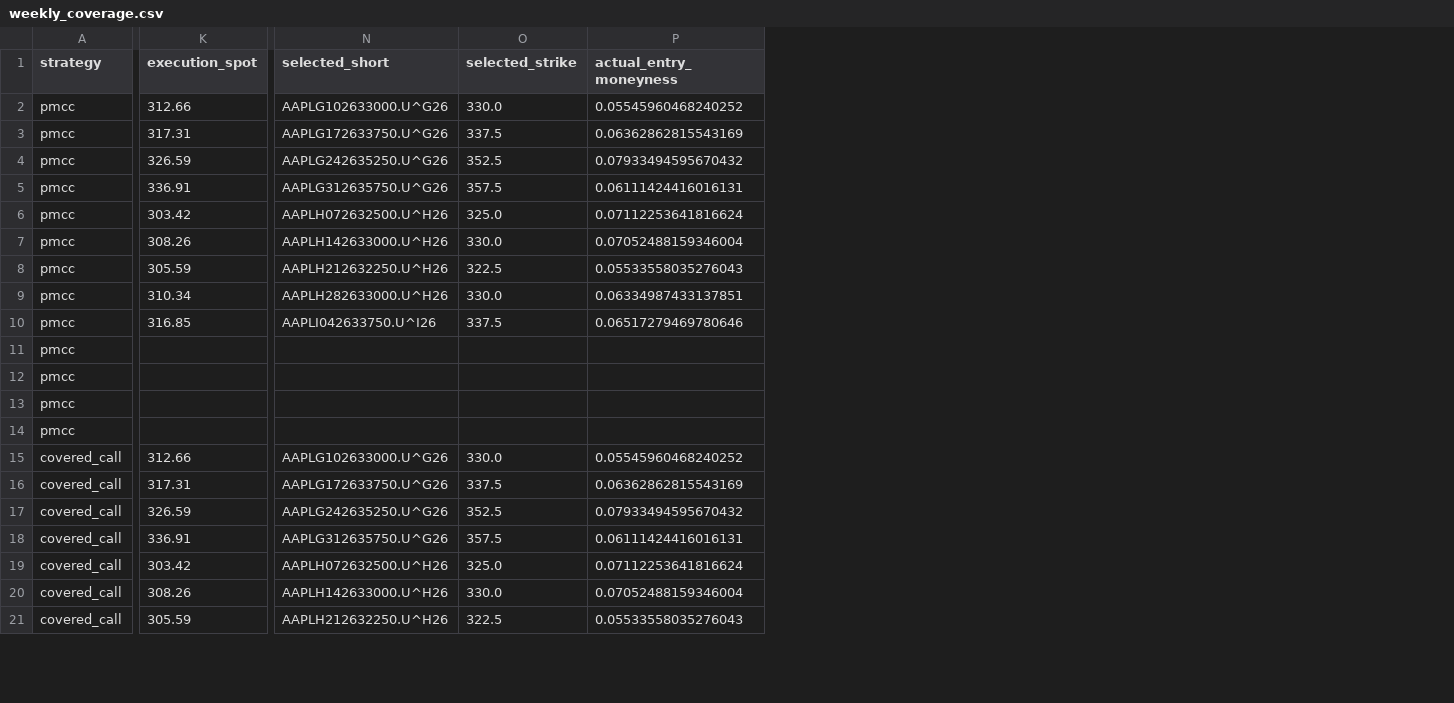
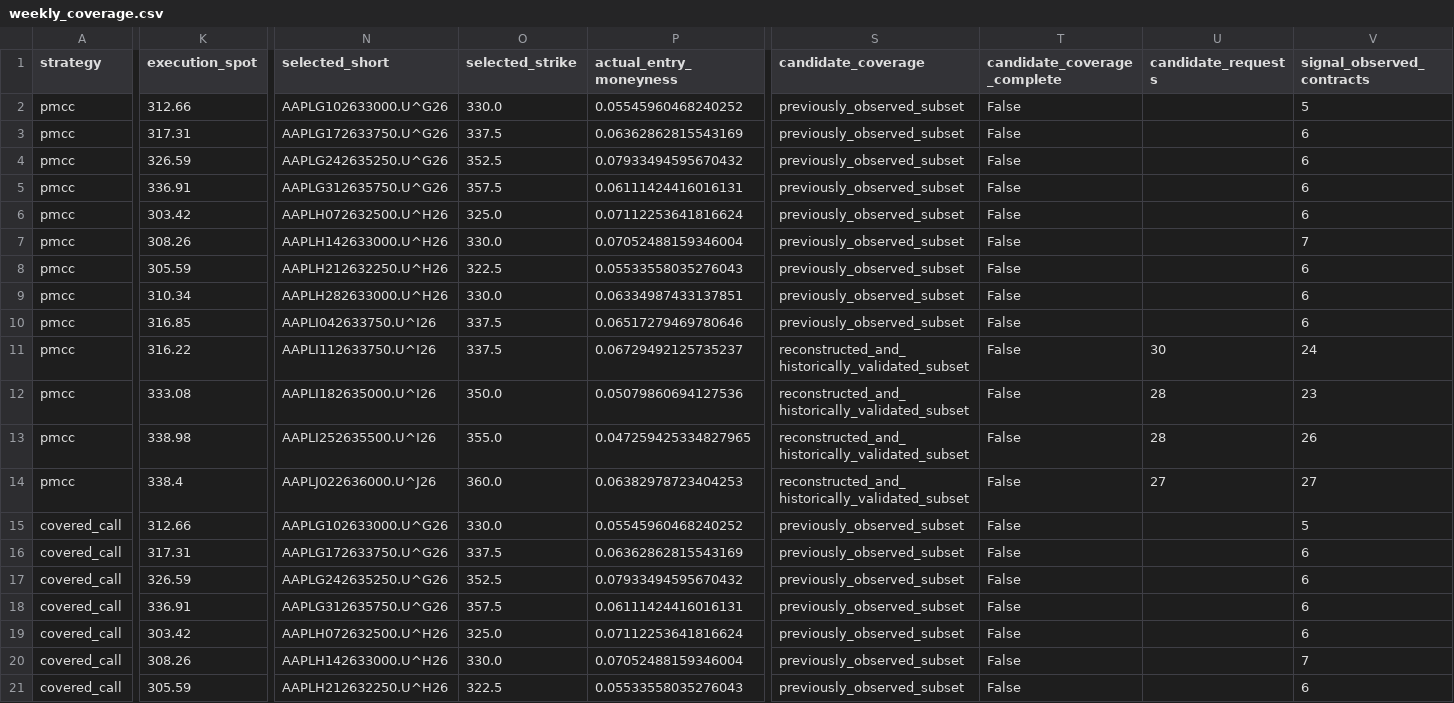
Before and after one commit to Vicky-zjx/535_fintech, a CSV file: pmcc/weekly_coverage.csv, drawn as a sheet; only a part is shown, gaps mark what is left out; the diff covers the shown part only; the diff names each change by its address in the sheet, - before the commit and + after, or states it on an @@ line.

Commit message:
Repair PMCC historical coverage and disclose gap-aware drawdowns

```diff
--- a/pmcc/weekly_coverage.csv
+++ b/pmcc/weekly_coverage.csv
+column S (candidate_coverage), rows 2-21: previously_observed_subset | previously_observed_subset | previously_observed_subset | previously_observed_subset | previously_observed_subset | previously_observed_subset | previously_observed_subset | previously_observed_subset | previously_observed_subset | reconstructed_and_historically_validated_subset | reconstructed_and_historically_validated_subset | reconstructed_and_historically_validated_subset | reconstructed_and_historically_validated_subset | previously_observed_subset | previously_observed_subset | previously_observed_subset | previously_observed_subset | previously_observed_subset | previously_observed_subset | previously_observed_subset
+column T (candidate_coverage_complete), rows 2-21: all False
+column U (candidate_requests), rows 11-14: 30 | 28 | 28 | 27
+column V (signal_observed_contracts), rows 2-21: 5 | 6 | 6 | 6 | 6 | 7 | 6 | 6 | 6 | 24 | 23 | 26 | 27 | 5 | 6 | 6 | 6 | 6 | 7 | 6
-K11 (execution_spot): (empty)
+K11 (execution_spot): 316.22
-N11 (selected_short): (empty)
+N11 (selected_short): AAPLI112633750.U^I26
-O11 (selected_strike): (empty)
+O11 (selected_strike): 337.5
-P11 (actual_entry_moneyness): (empty)
+P11 (actual_entry_moneyness): 0.06729492125735237
-K12 (execution_spot): (empty)
+K12 (execution_spot): 333.08
-N12 (selected_short): (empty)
+N12 (selected_short): AAPLI182635000.U^I26
-O12 (selected_strike): (empty)
+O12 (selected_strike): 350.0
-P12 (actual_entry_moneyness): (empty)
+P12 (actual_entry_moneyness): 0.05079860694127536
-K13 (execution_spot): (empty)
+K13 (execution_spot): 338.98
-N13 (selected_short): (empty)
+N13 (selected_short): AAPLI252635500.U^I26
-O13 (selected_strike): (empty)
+O13 (selected_strike): 355.0
-P13 (actual_entry_moneyness): (empty)
+P13 (actual_entry_moneyness): 0.047259425334827965
-K14 (execution_spot): (empty)
+K14 (execution_spot): 338.4
-N14 (selected_short): (empty)
+N14 (selected_short): AAPLJ022636000.U^J26
-O14 (selected_strike): (empty)
+O14 (selected_strike): 360.0
-P14 (actual_entry_moneyness): (empty)
+P14 (actual_entry_moneyness): 0.06382978723404253
```
Also changed, not shown: 112 edited cells elsewhere in this file, 25 other files.
